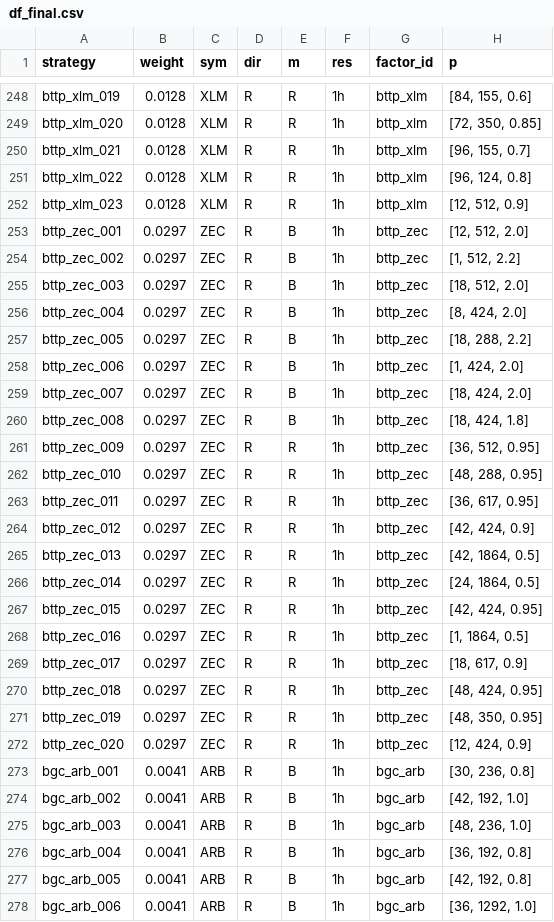
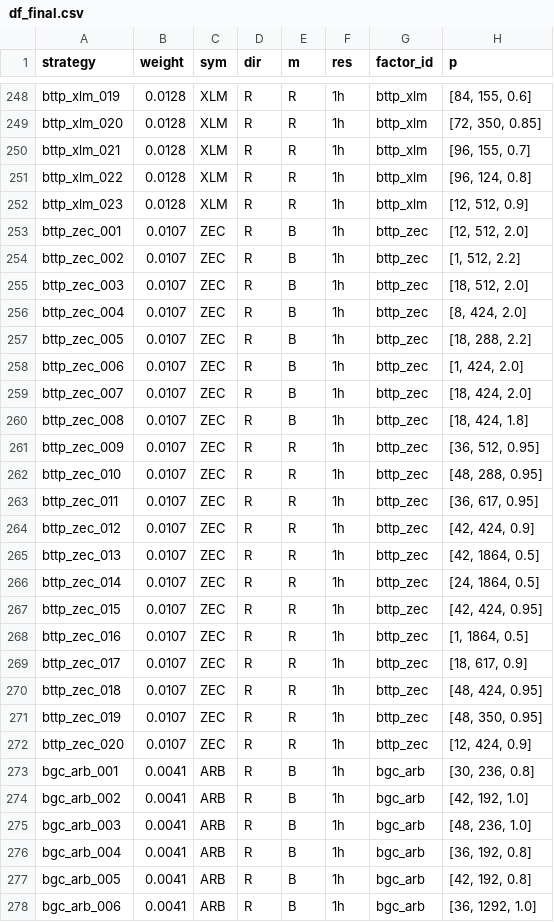
Before and after one commit to luishinghei/web3quant, a CSV file: user_data/data/df_final.csv, drawn as a sheet; only a part is shown, gaps mark what is left out; the diff covers the shown part only.

```diff
--- a/user_data/data/df_final.csv
+++ b/user_data/data/df_final.csv
@@ -252,22 +252,22 @@ bttp_xlm_022,0.0128,XLM,R,R,1h,bttp_xlm,"[96, 124, 0.8]"
 bttp_xlm_023,0.0128,XLM,R,R,1h,bttp_xlm,"[12, 512, 0.9]"
-bttp_zec_001,0.0297,ZEC,R,B,1h,bttp_zec,"[12, 512, 2.0]"
-bttp_zec_002,0.0297,ZEC,R,B,1h,bttp_zec,"[1, 512, 2.2]"
-bttp_zec_003,0.0297,ZEC,R,B,1h,bttp_zec,"[18, 512, 2.0]"
-bttp_zec_004,0.0297,ZEC,R,B,1h,bttp_zec,"[8, 424, 2.0]"
-bttp_zec_005,0.0297,ZEC,R,B,1h,bttp_zec,"[18, 288, 2.2]"
-bttp_zec_006,0.0297,ZEC,R,B,1h,bttp_zec,"[1, 424, 2.0]"
-bttp_zec_007,0.0297,ZEC,R,B,1h,bttp_zec,"[18, 424, 2.0]"
-bttp_zec_008,0.0297,ZEC,R,B,1h,bttp_zec,"[18, 424, 1.8]"
-bttp_zec_009,0.0297,ZEC,R,R,1h,bttp_zec,"[36, 512, 0.95]"
-bttp_zec_010,0.0297,ZEC,R,R,1h,bttp_zec,"[48, 288, 0.95]"
-bttp_zec_011,0.0297,ZEC,R,R,1h,bttp_zec,"[36, 617, 0.95]"
-bttp_zec_012,0.0297,ZEC,R,R,1h,bttp_zec,"[42, 424, 0.9]"
-bttp_zec_013,0.0297,ZEC,R,R,1h,bttp_zec,"[42, 1864, 0.5]"
-bttp_zec_014,0.0297,ZEC,R,R,1h,bttp_zec,"[24, 1864, 0.5]"
-bttp_zec_015,0.0297,ZEC,R,R,1h,bttp_zec,"[42, 424, 0.95]"
-bttp_zec_016,0.0297,ZEC,R,R,1h,bttp_zec,"[1, 1864, 0.5]"
-bttp_zec_017,0.0297,ZEC,R,R,1h,bttp_zec,"[18, 617, 0.9]"
-bttp_zec_018,0.0297,ZEC,R,R,1h,bttp_zec,"[48, 424, 0.95]"
-bttp_zec_019,0.0297,ZEC,R,R,1h,bttp_zec,"[48, 350, 0.95]"
-bttp_zec_020,0.0297,ZEC,R,R,1h,bttp_zec,"[12, 424, 0.9]"
+bttp_zec_001,0.0107,ZEC,R,B,1h,bttp_zec,"[12, 512, 2.0]"
+bttp_zec_002,0.0107,ZEC,R,B,1h,bttp_zec,"[1, 512, 2.2]"
+bttp_zec_003,0.0107,ZEC,R,B,1h,bttp_zec,"[18, 512, 2.0]"
+bttp_zec_004,0.0107,ZEC,R,B,1h,bttp_zec,"[8, 424, 2.0]"
+bttp_zec_005,0.0107,ZEC,R,B,1h,bttp_zec,"[18, 288, 2.2]"
+bttp_zec_006,0.0107,ZEC,R,B,1h,bttp_zec,"[1, 424, 2.0]"
+bttp_zec_007,0.0107,ZEC,R,B,1h,bttp_zec,"[18, 424, 2.0]"
+bttp_zec_008,0.0107,ZEC,R,B,1h,bttp_zec,"[18, 424, 1.8]"
+bttp_zec_009,0.0107,ZEC,R,R,1h,bttp_zec,"[36, 512, 0.95]"
+bttp_zec_010,0.0107,ZEC,R,R,1h,bttp_zec,"[48, 288, 0.95]"
+bttp_zec_011,0.0107,ZEC,R,R,1h,bttp_zec,"[36, 617, 0.95]"
+bttp_zec_012,0.0107,ZEC,R,R,1h,bttp_zec,"[42, 424, 0.9]"
+bttp_zec_013,0.0107,ZEC,R,R,1h,bttp_zec,"[42, 1864, 0.5]"
+bttp_zec_014,0.0107,ZEC,R,R,1h,bttp_zec,"[24, 1864, 0.5]"
+bttp_zec_015,0.0107,ZEC,R,R,1h,bttp_zec,"[42, 424, 0.95]"
+bttp_zec_016,0.0107,ZEC,R,R,1h,bttp_zec,"[1, 1864, 0.5]"
+bttp_zec_017,0.0107,ZEC,R,R,1h,bttp_zec,"[18, 617, 0.9]"
+bttp_zec_018,0.0107,ZEC,R,R,1h,bttp_zec,"[48, 424, 0.95]"
+bttp_zec_019,0.0107,ZEC,R,R,1h,bttp_zec,"[48, 350, 0.95]"
+bttp_zec_020,0.0107,ZEC,R,R,1h,bttp_zec,"[12, 424, 0.9]"
 bgc_arb_001,0.0041,ARB,R,B,1h,bgc_arb,"[30, 236, 0.8]"
```
Also changed, not shown: 21 edited cells elsewhere in this file.
